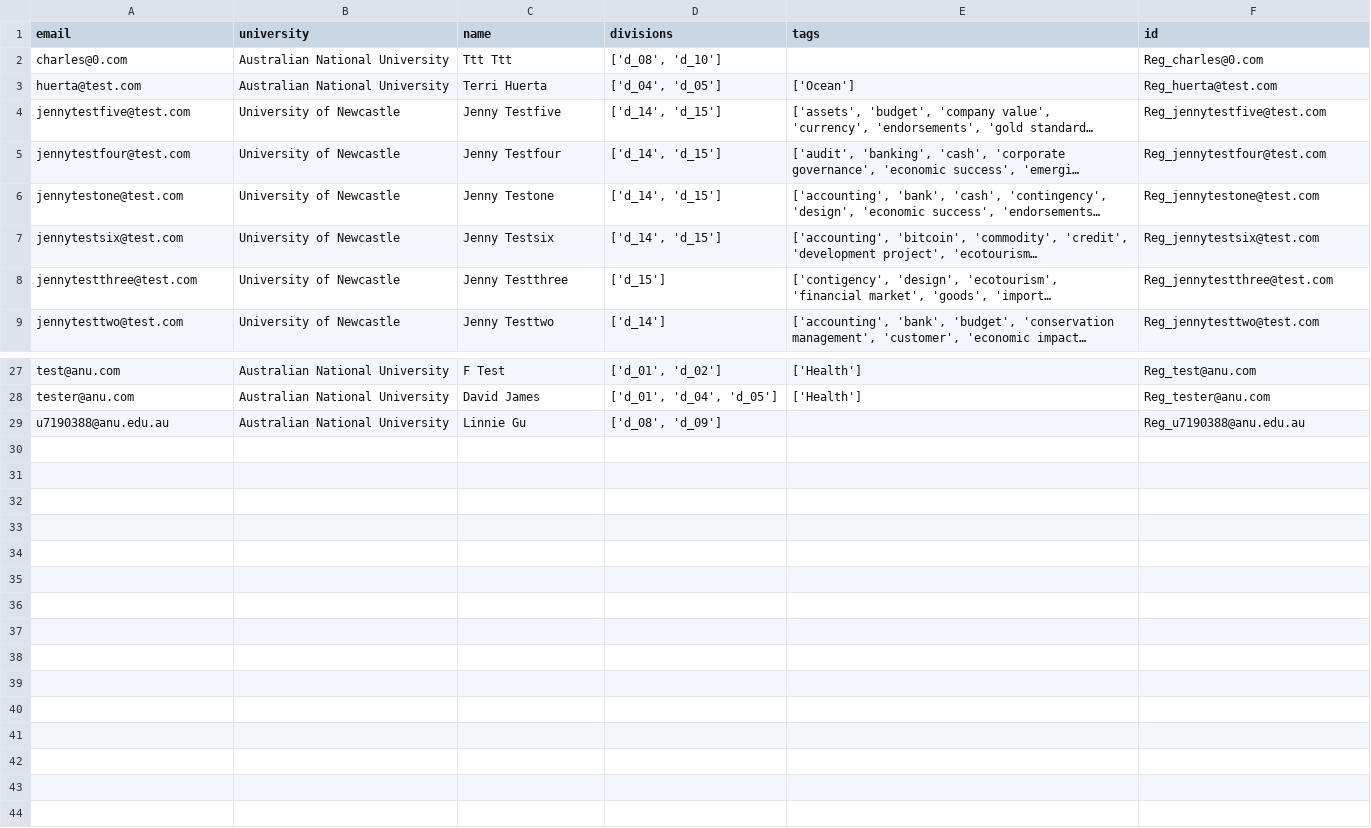
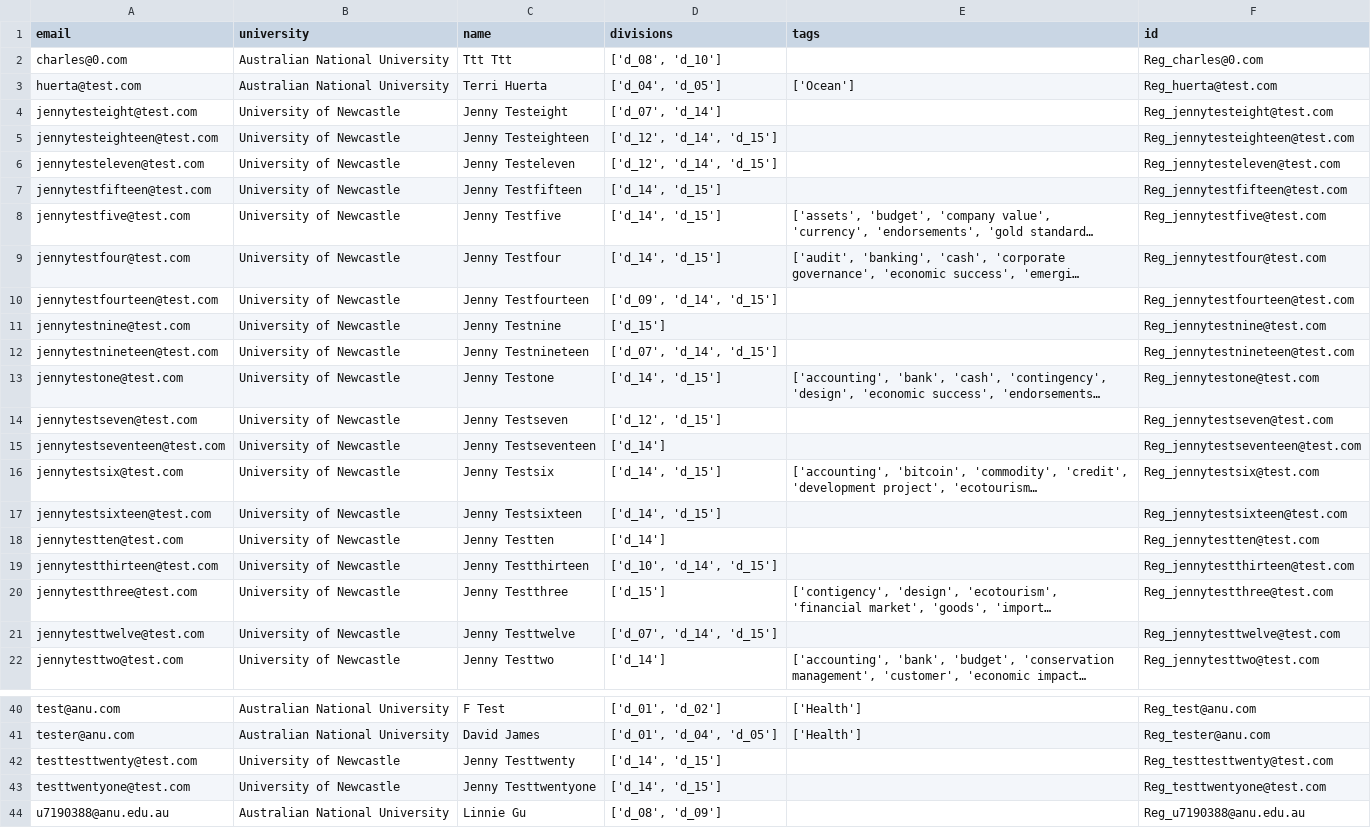
Before and after one commit to PipelineBot01/TendersPlus, a CSV file: matcher/researcher/assets/reg_researcher_info.csv, drawn as a sheet; only a part is shown, gaps mark what is left out; long unchanged cells end in …; the diff names each change by its address in the sheet, - before the commit and + after, or states it on an @@ line.

```diff
--- a/matcher/researcher/assets/reg_researcher_info.csv
+++ b/matcher/researcher/assets/reg_researcher_info.csv
+row 4: jennytesteight@test.com | University of Newcastle | Jenny Testeight | ['d_07', 'd_14'] |  | Reg_jennytesteight@test.com
+row 5: jennytesteighteen@test.com | University of Newcastle | Jenny Testeighteen | ['d_12', 'd_14', 'd_15'] |  | Reg_jennytesteighteen@test.com
+row 6: jennytesteleven@test.com | University of Newcastle | Jenny Testeleven | ['d_12', 'd_14', 'd_15'] |  | Reg_jennytesteleven@test.com
+row 7: jennytestfifteen@test.com | University of Newcastle | Jenny Testfifteen | ['d_14', 'd_15'] |  | Reg_jennytestfifteen@test.com
+row 10: jennytestfourteen@test.com | University of Newcastle | Jenny Testfourteen | ['d_09', 'd_14', 'd_15'] |  | Reg_jennytestfourteen@test.com
+row 11: jennytestnine@test.com | University of Newcastle | Jenny Testnine | ['d_15'] |  | Reg_jennytestnine@test.com
+row 12: jennytestnineteen@test.com | University of Newcastle | Jenny Testnineteen | ['d_07', 'd_14', 'd_15'] |  | Reg_jennytestnineteen@test.com
+row 14: jennytestseven@test.com | University of Newcastle | Jenny Testseven | ['d_12', 'd_15'] |  | Reg_jennytestseven@test.com
+row 15: jennytestseventeen@test.com | University of Newcastle | Jenny Testseventeen | ['d_14'] |  | Reg_jennytestseventeen@test.com
+row 17: jennytestsixteen@test.com | University of Newcastle | Jenny Testsixteen | ['d_14', 'd_15'] |  | Reg_jennytestsixteen@test.com
+row 18: jennytestten@test.com | University of Newcastle | Jenny Testten | ['d_14'] |  | Reg_jennytestten@test.com
+row 19: jennytestthirteen@test.com | University of Newcastle | Jenny Testthirteen | ['d_10', 'd_14', 'd_15'] |  | Reg_jennytestthirteen@test.com
+row 21: jennytesttwelve@test.com | University of Newcastle | Jenny Testtwelve | ['d_07', 'd_14', 'd_15'] |  | Reg_jennytesttwelve@test.com
+row 42: testtesttwenty@test.com | University of Newcastle | Jenny Testtwenty | ['d_14', 'd_15'] |  | Reg_testtesttwenty@test.com
+row 43: testtwentyone@test.com | University of Newcastle | Jenny Testtwentyone | ['d_14', 'd_15'] |  | Reg_testtwentyone@test.com
```
Also changed, not shown: matcher/researcher/assets/researcher_action.csv, matcher/researcher/assets/researcher_division.csv, 5 other files.
